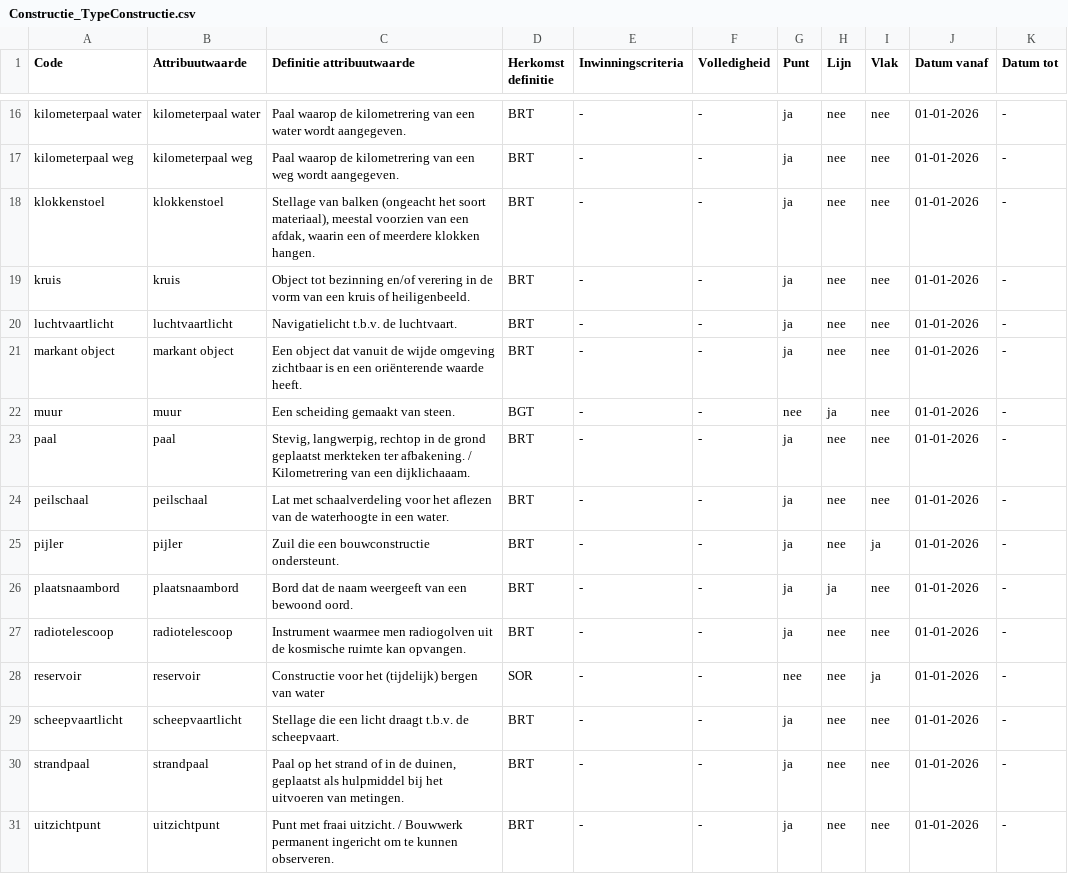
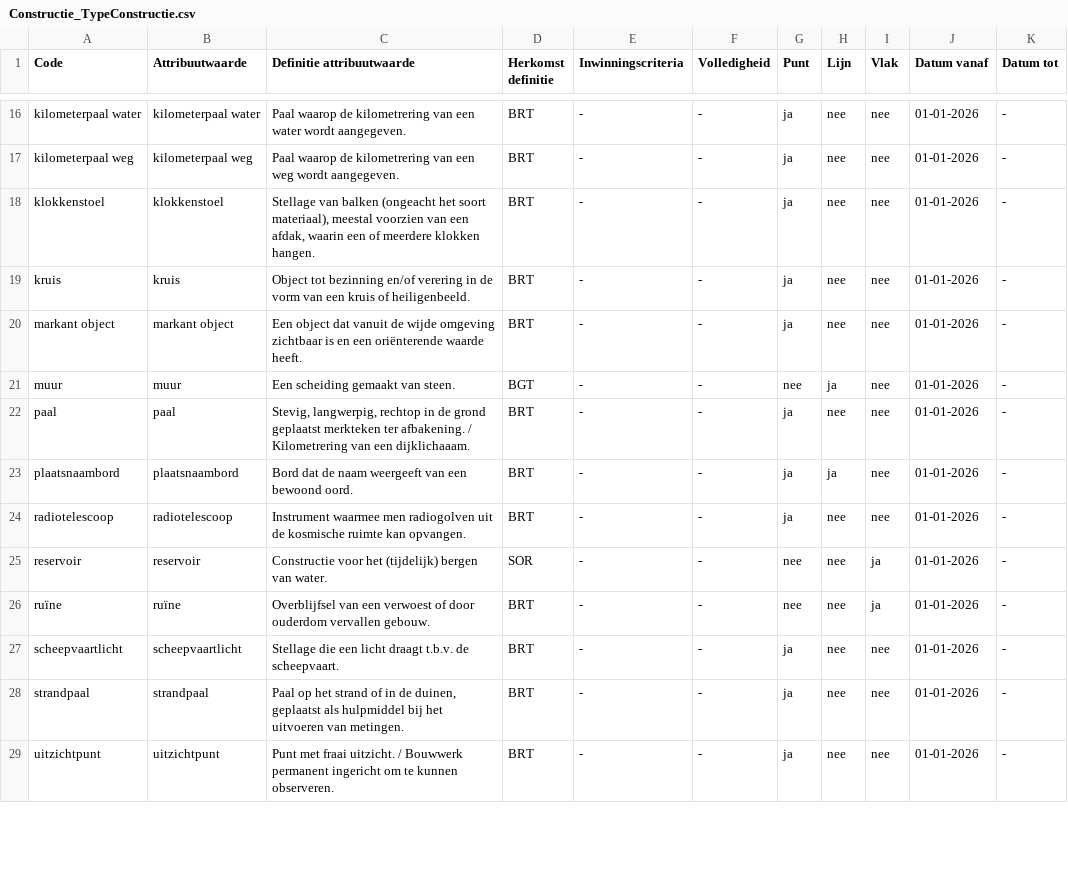
Before and after one commit to imbrt/waardelijsten, a CSV file: top10nl/Constructie_TypeConstructie.csv, drawn as a sheet; only a part is shown, gaps mark what is left out.

```diff
--- a/top10nl/Constructie_TypeConstructie.csv
+++ b/top10nl/Constructie_TypeConstructie.csv
@@ -19,3 +19,2 @@
 "kruis","kruis","Object tot bezinning en/of verering in de vorm van een kruis of heiligenbeeld.","BRT","-","-","ja","nee","nee","01-01-2026","-"
-"luchtvaartlicht","luchtvaartlicht","Navigatielicht t.b.v. de luchtvaart.","BRT","-","-","ja","nee","nee","01-01-2026","-"
 "markant object","markant object","Een object dat vanuit de wijde omgeving zichtbaar is en een oriënterende waarde heeft.","BRT","-","-","ja","nee","nee","01-01-2026","-"
@@ -23,7 +22,6 @@
 "paal","paal","Stevig, langwerpig, rechtop in de grond geplaatst merkteken ter afbakening. / Kilometrering van een dijklichaaam.","BRT","-","-","ja","nee","nee","01-01-2026","-"
-"peilschaal","peilschaal","Lat met schaalverdeling voor het aflezen van de waterhoogte in een water.","BRT","-","-","ja","nee","nee","01-01-2026","-"
-"pijler","pijler","Zuil die een bouwconstructie ondersteunt.","BRT","-","-","ja","nee","ja","01-01-2026","-"
 "plaatsnaambord","plaatsnaambord","Bord dat de naam weergeeft van een bewoond oord.","BRT","-","-","ja","ja","nee","01-01-2026","-"
 "radiotelescoop","radiotelescoop","Instrument waarmee men radiogolven uit de kosmische ruimte kan opvangen.","BRT","-","-","ja","nee","nee","01-01-2026","-"
-"reservoir","reservoir","Constructie voor het (tijdelijk) bergen van water","SOR","-","-","nee","nee","ja","01-01-2026","-"
+"reservoir","reservoir","Constructie voor het (tijdelijk) bergen van water.","SOR","-","-","nee","nee","ja","01-01-2026","-"
+"ruïne","ruïne","Overblijfsel van een verwoest of door ouderdom vervallen gebouw.","BRT","-","-","nee","nee","ja","01-01-2026","-"
 "scheepvaartlicht","scheepvaartlicht","Stellage die een licht draagt t.b.v. de scheepvaart.","BRT","-","-","ja","nee","nee","01-01-2026","-"
```
Also changed, not shown: top10nl/Bodem_TypeBodem.csv, top10nl/Gebouw_TypeGebouw.csv, 1 other file.
